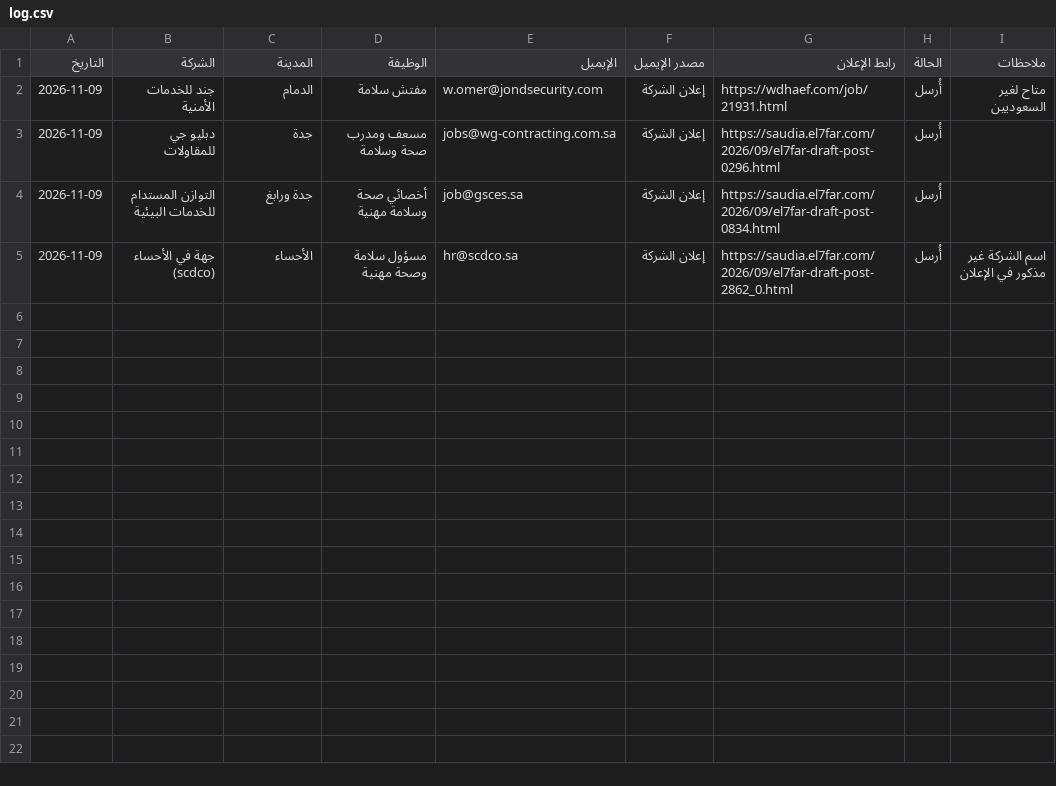
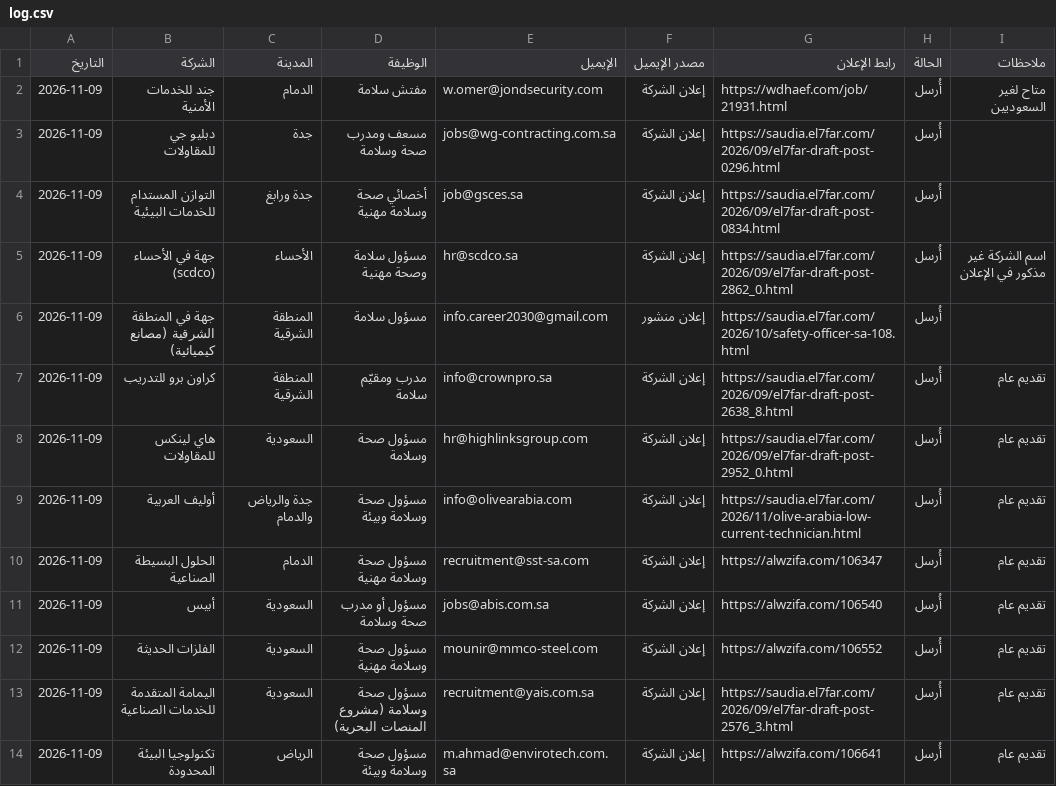
Before and after one commit to atbsukr-bot/Mg, a CSV file: team/jobs/candidates/mohamed-khalaf/log.csv, drawn as a sheet; the diff names each change by its address in the sheet, - before the commit and + after, or states it on an @@ line.

```diff
--- a/team/jobs/candidates/mohamed-khalaf/log.csv
+++ b/team/jobs/candidates/mohamed-khalaf/log.csv
+row 6: 2026-11-09 | جهة في المنطقة الشرقية (مصانع كيميائية) | المنطقة الشرقية | مسؤول سلامة | info.career2030@gmail.com | إعلان منشور | https://saudia.el7far.com/2026/10/safety-officer-sa-108.html | أُرسل
+row 7: 2026-11-09 | كراون برو للتدريب | المنطقة الشرقية | مدرب ومقيّم سلامة | info@crownpro.sa | إعلان الشركة | https://saudia.el7far.com/2026/09/el7far-draft-post-2638_8.html | أُرسل | تقديم عام
+row 8: 2026-11-09 | هاي لينكس للمقاولات | السعودية | مسؤول صحة وسلامة | hr@highlinksgroup.com | إعلان الشركة | https://saudia.el7far.com/2026/09/el7far-draft-post-2952_0.html | أُرسل | تقديم عام
+row 9: 2026-11-09 | أوليف العربية | جدة والرياض والدمام | مسؤول صحة وسلامة وبيئة | info@olivearabia.com | إعلان الشركة | https://saudia.el7far.com/2026/11/olive-arabia-low-current-technician.html | أُرسل | تقديم عام
+row 10: 2026-11-09 | الحلول البسيطة الصناعية | الدمام | مسؤول صحة وسلامة مهنية | recruitment@sst-sa.com | إعلان الشركة | https://alwzifa.com/106347 | أُرسل | تقديم عام
+row 11: 2026-11-09 | أبيس | السعودية | مسؤول أو مدرب صحة وسلامة | jobs@abis.com.sa | إعلان الشركة | https://alwzifa.com/106540 | أُرسل | تقديم عام
+row 12: 2026-11-09 | الفلزات الحديثة | السعودية | مسؤول صحة وسلامة مهنية | mounir@mmco-steel.com | إعلان الشركة | https://alwzifa.com/106552 | أُرسل | تقديم عام
+row 13: 2026-11-09 | اليمامة المتقدمة للخدمات الصناعية | السعودية | مسؤول صحة وسلامة (مشروع المنصات البحرية) | recruitment@yais.com.sa | إعلان الشركة | https://saudia.el7far.com/2026/09/el7far-draft-post-2576_3.html | أُرسل | تقديم عام
+row 14: 2026-11-09 | تكنولوجيا البيئة المحدودة | الرياض | مسؤول صحة وسلامة وبيئة | m.ahmad@envirotech.com.sa | إعلان الشركة | https://alwzifa.com/106641 | أُرسل | تقديم عام
```
Also changed, not shown: team/jobs/candidates/majed-khalid/log.csv.
